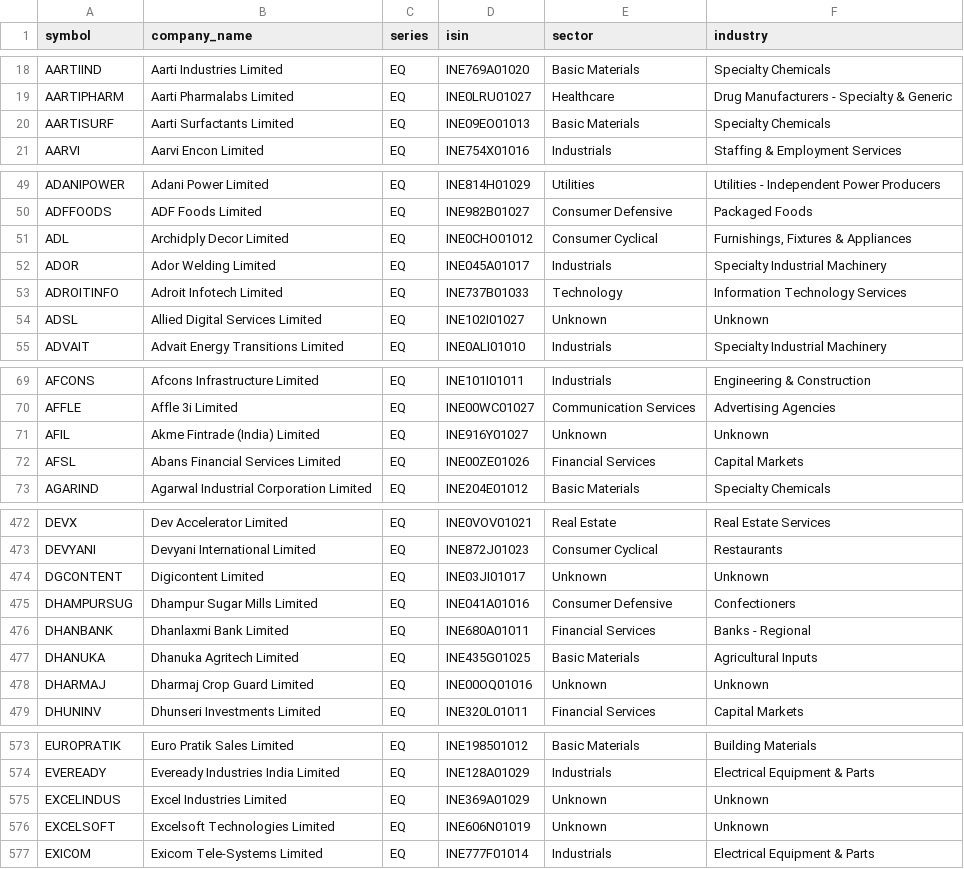
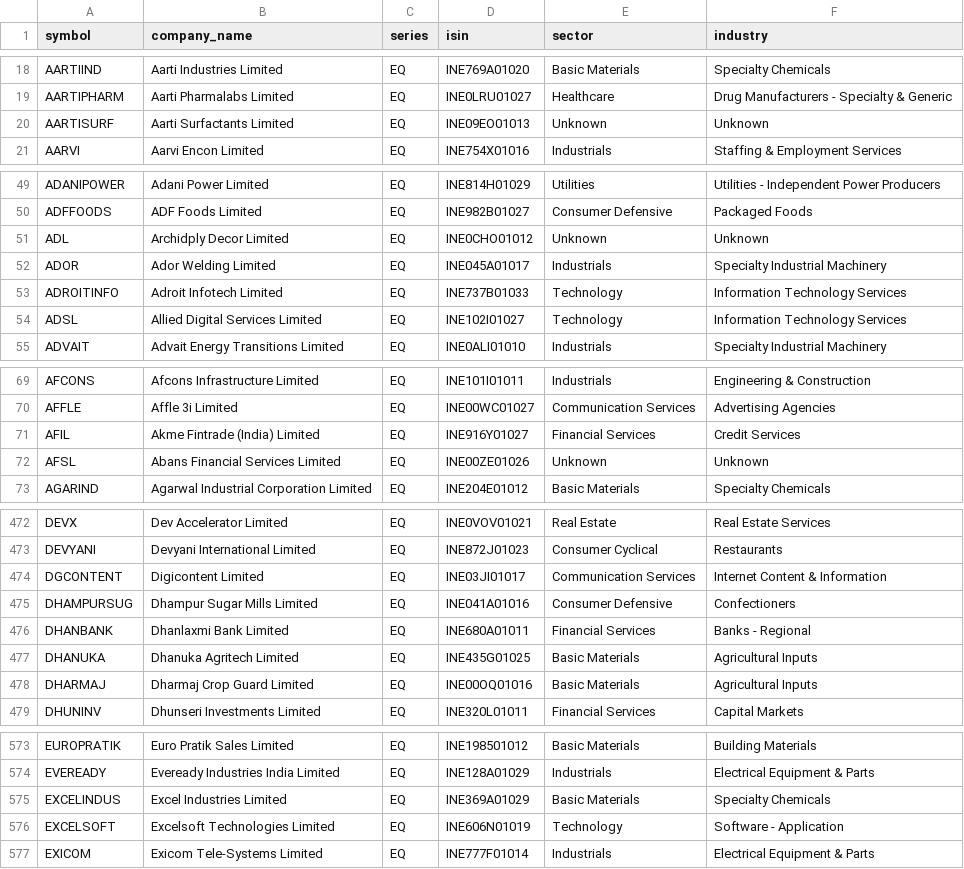
Before and after one commit to rjganatra/StockGPT, a CSV file: data/universe/universe.csv, drawn as a sheet; only a part is shown, gaps mark what is left out; the diff covers the shown part only.

```diff
--- a/data/universe/universe.csv
+++ b/data/universe/universe.csv
@@ -19,3 +19,3 @@ AARTIIND,Aarti Industries Limited,EQ,INE769A01020,Basic Materials,Specialty Chem
 AARTIPHARM,Aarti Pharmalabs Limited,EQ,INE0LRU01027,Healthcare,Drug Manufacturers - Specialty & Generic
-AARTISURF,Aarti Surfactants Limited,EQ,INE09EO01013,Basic Materials,Specialty Chemicals
+AARTISURF,Aarti Surfactants Limited,EQ,INE09EO01013,Unknown,Unknown
 AARVI,Aarvi Encon Limited,EQ,INE754X01016,Industrials,Staffing & Employment Services
@@ -50,6 +50,6 @@ ADANIPOWER,Adani Power Limited,EQ,INE814H01029,Utilities,Utilities - Independent
 ADFFOODS,ADF Foods Limited,EQ,INE982B01027,Consumer Defensive,Packaged Foods
-ADL,Archidply Decor Limited,EQ,INE0CHO01012,Consumer Cyclical,"Furnishings, Fixtures & Appliances"
+ADL,Archidply Decor Limited,EQ,INE0CHO01012,Unknown,Unknown
 ADOR,Ador Welding Limited,EQ,INE045A01017,Industrials,Specialty Industrial Machinery
 ADROITINFO,Adroit Infotech Limited,EQ,INE737B01033,Technology,Information Technology Services
-ADSL,Allied Digital Services Limited,EQ,INE102I01027,Unknown,Unknown
+ADSL,Allied Digital Services Limited,EQ,INE102I01027,Technology,Information Technology Services
 ADVAIT,Advait Energy Transitions Limited,EQ,INE0ALI01010,Industrials,Specialty Industrial Machinery
@@ -70,4 +70,4 @@ AFCONS,Afcons Infrastructure Limited,EQ,INE101I01011,Industrials,Engineering & C
 AFFLE,Affle 3i Limited,EQ,INE00WC01027,Communication Services,Advertising Agencies
-AFIL,Akme Fintrade (India) Limited,EQ,INE916Y01027,Unknown,Unknown
-AFSL,Abans Financial Services Limited,EQ,INE00ZE01026,Financial Services,Capital Markets
+AFIL,Akme Fintrade (India) Limited,EQ,INE916Y01027,Financial Services,Credit Services
+AFSL,Abans Financial Services Limited,EQ,INE00ZE01026,Unknown,Unknown
 AGARIND,Agarwal Industrial Corporation Limited,EQ,INE204E01012,Basic Materials,Specialty Chemicals
@@ -473,3 +473,3 @@ DEVX,Dev Accelerator Limited,EQ,INE0VOV01021,Real Estate,Real Estate Services
 DEVYANI,Devyani International Limited,EQ,INE872J01023,Consumer Cyclical,Restaurants
-DGCONTENT,Digicontent Limited,EQ,INE03JI01017,Unknown,Unknown
+DGCONTENT,Digicontent Limited,EQ,INE03JI01017,Communication Services,Internet Content & Information
 DHAMPURSUG,Dhampur Sugar Mills Limited,EQ,INE041A01016,Consumer Defensive,Confectioners
@@ -477,3 +477,3 @@ DHANBANK,Dhanlaxmi Bank Limited,EQ,INE680A01011,Financial Services,Banks - Regio
 DHANUKA,Dhanuka Agritech Limited,EQ,INE435G01025,Basic Materials,Agricultural Inputs
-DHARMAJ,Dharmaj Crop Guard Limited,EQ,INE00OQ01016,Unknown,Unknown
+DHARMAJ,Dharmaj Crop Guard Limited,EQ,INE00OQ01016,Basic Materials,Agricultural Inputs
 DHUNINV,Dhunseri Investments Limited,EQ,INE320L01011,Financial Services,Capital Markets
@@ -574,4 +574,4 @@ EUROPRATIK,Euro Pratik Sales Limited,EQ,INE198501012,Basic Materials,Building Ma
 EVEREADY,Eveready Industries India Limited,EQ,INE128A01029,Industrials,Electrical Equipment & Parts
-EXCELINDUS,Excel Industries Limited,EQ,INE369A01029,Unknown,Unknown
-EXCELSOFT,Excelsoft Technologies Limited,EQ,INE606N01019,Unknown,Unknown
+EXCELINDUS,Excel Industries Limited,EQ,INE369A01029,Basic Materials,Specialty Chemicals
+EXCELSOFT,Excelsoft Technologies Limited,EQ,INE606N01019,Technology,Software - Application
 EXICOM,Exicom Tele-Systems Limited,EQ,INE777F01014,Industrials,Electrical Equipment & Parts
```
Also changed, not shown: 124 edited cells elsewhere in this file, data/fundamentals/failed_fundamentals.csv, data/universe/sector_industry_map.csv, 4 other files.
